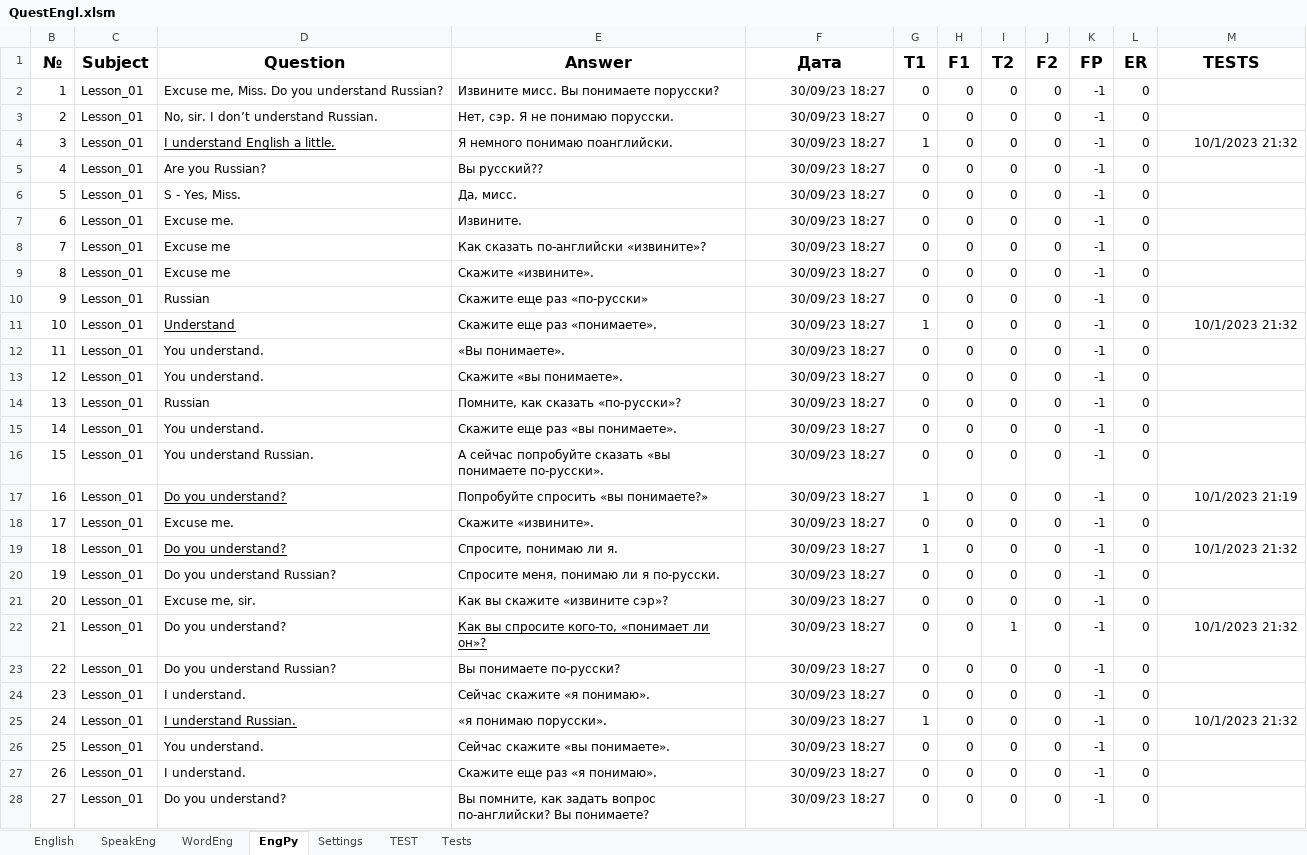
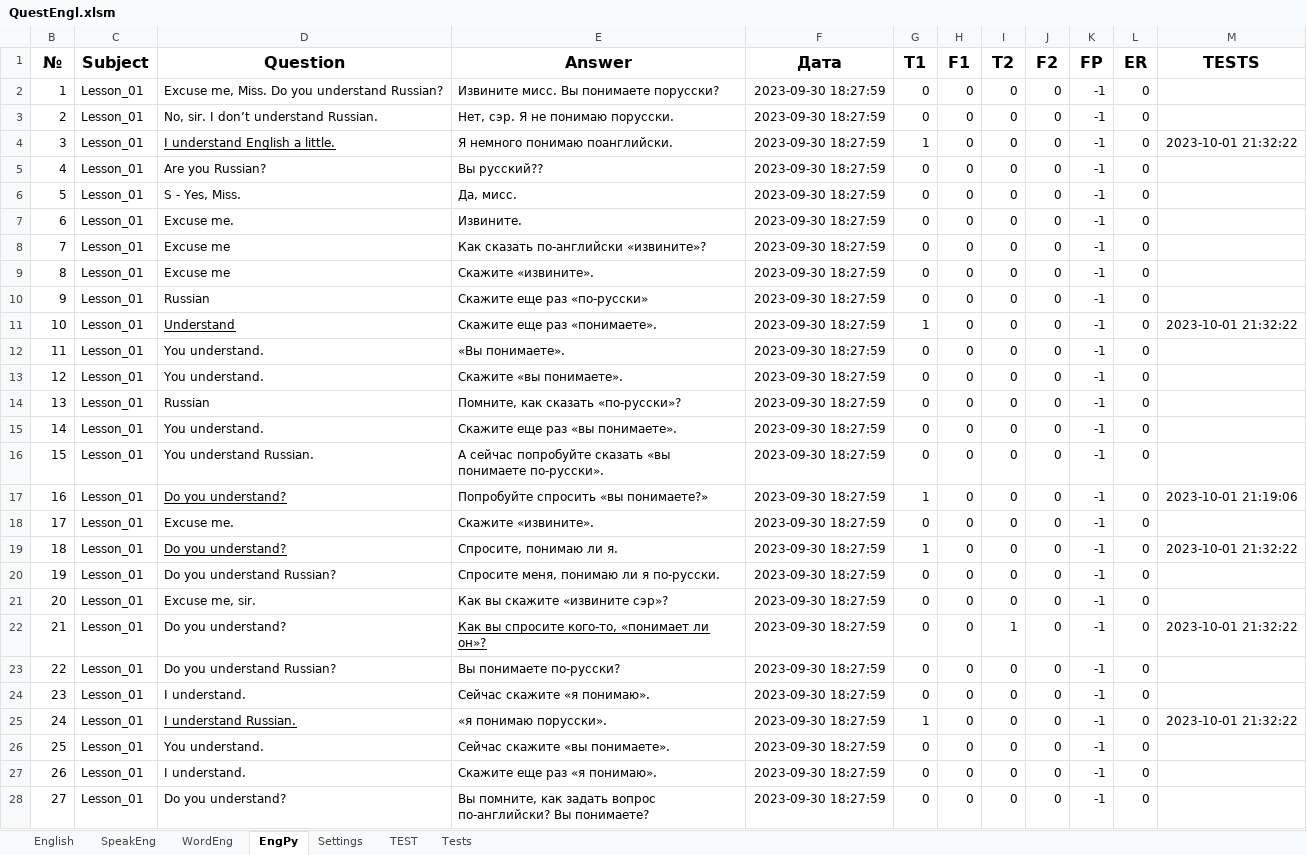
Before and after one commit to peleidmju/Learning, an Excel workbook: QuestEngl.xlsm, sheet EngPy, drawn as a sheet; only a part is shown; values as stored, in another font and other column widths than the file's, no borders; the diff covers the shown part only; the diff names each change by its address in the sheet, - before the commit and + after, or states it on an @@ line.

```diff
--- a/QuestEngl.xlsm (sheet EngPy)
+++ b/QuestEngl.xlsm (sheet EngPy)
-F2:F28 (Дата): 30/09/23 18:27
+F2:F28 (Дата): 2023-09-30 18:27:59
-M4 (TESTS): 10/1/2023 21:32
+M4 (TESTS): 2023-10-01 21:32:22
-M11 (TESTS): 10/1/2023 21:32
+M11 (TESTS): 2023-10-01 21:32:22
-M17 (TESTS): 10/1/2023 21:19
+M17 (TESTS): 2023-10-01 21:19:06
-M19 (TESTS): 10/1/2023 21:32
+M19 (TESTS): 2023-10-01 21:32:22
-M22 (TESTS): 10/1/2023 21:32
+M22 (TESTS): 2023-10-01 21:32:22
-M25 (TESTS): 10/1/2023 21:32
+M25 (TESTS): 2023-10-01 21:32:22
```
Also changed, not shown: 917 edited cells elsewhere in this sheet, sheet WordEng, sheet Tests, sheet SpeakEng, sheet English.
